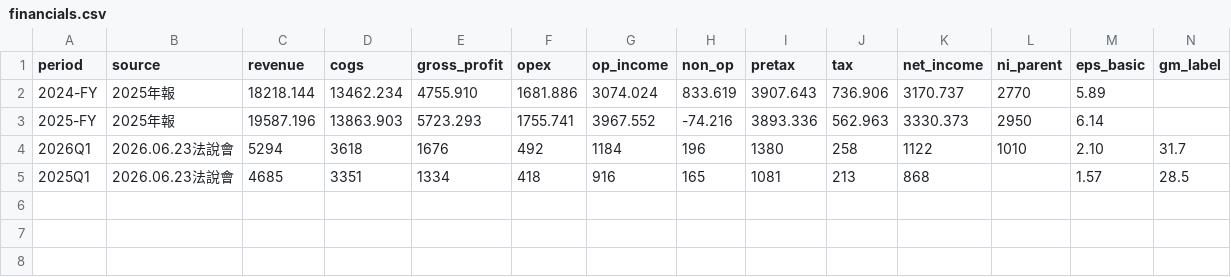
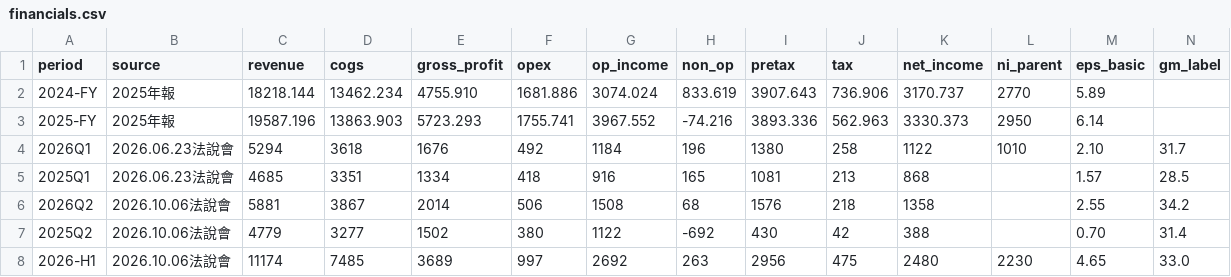
Before and after one commit to 111202020-wq/1121-HW, a CSV file: wiki/data/financials.csv, drawn as a sheet.

```diff
--- a/wiki/data/financials.csv
+++ b/wiki/data/financials.csv
@@ -5 +5,4 @@ period,source,revenue,cogs,gross_profit,opex,op_income,non_op,pretax,tax,net_inc
 2025Q1,2026.06.23法說會,4685,3351,1334,418,916,165,1081,213,868,,1.57,28.5
+2026Q2,2026.10.06法說會,5881,3867,2014,506,1508,68,1576,218,1358,,2.55,34.2
+2025Q2,2026.10.06法說會,4779,3277,1502,380,1122,-692,430,42,388,,0.70,31.4
+2026-H1,2026.10.06法說會,11174,7485,3689,997,2692,263,2956,475,2480,2230,4.65,33.0
```
Also changed, not shown: wiki/data/product_mix.csv, 9 other files.
